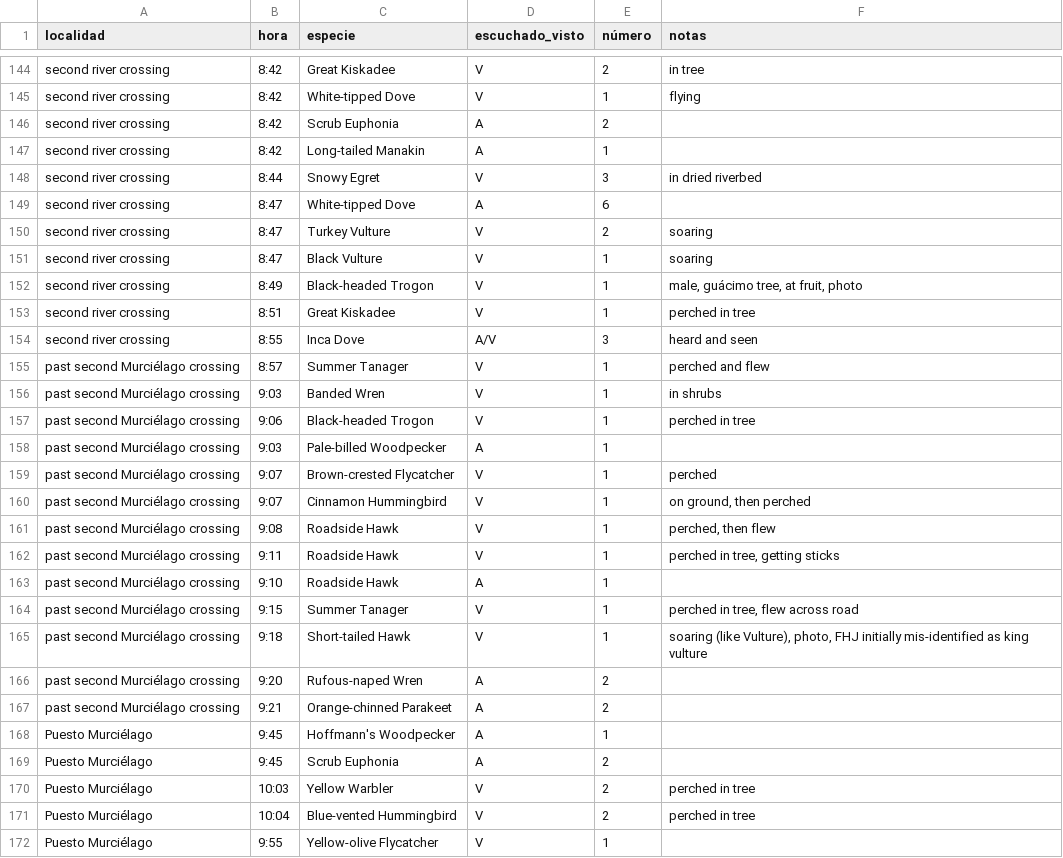
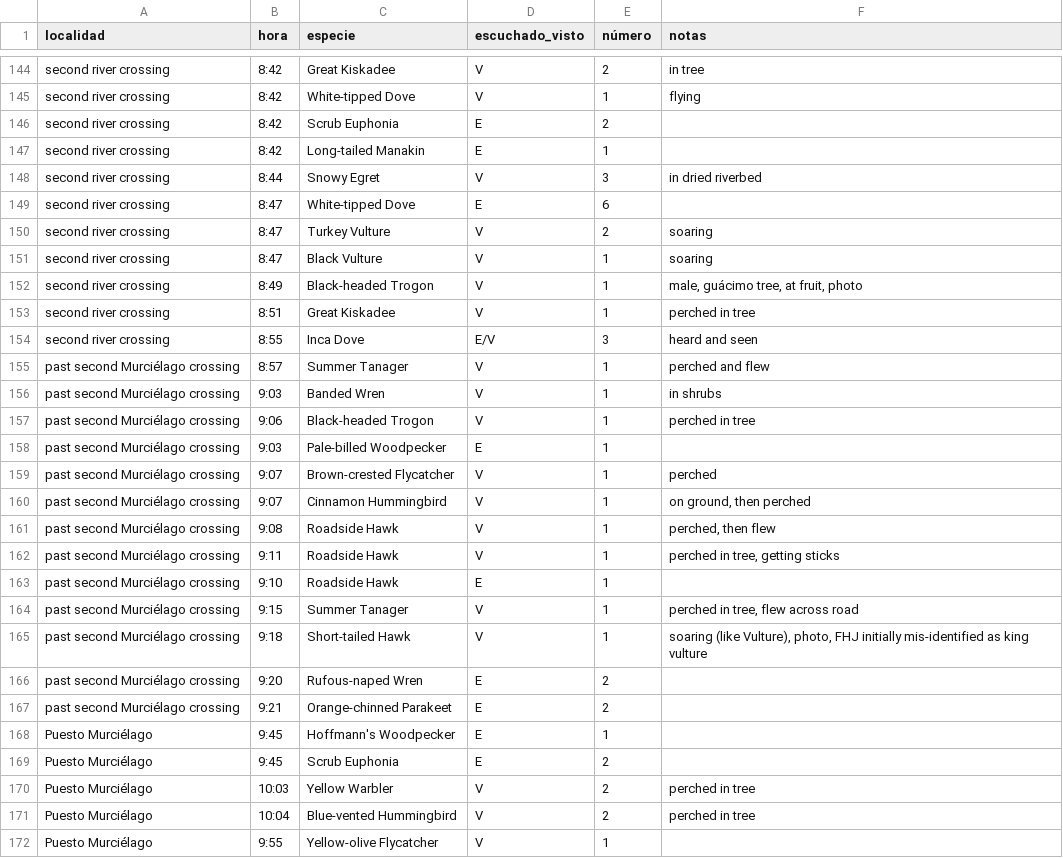
Before and after one commit to fjoyce/ACG-CBC-data, a CSV file: data/CRSR_CBC_2021_Murcielago_data_entry.csv, drawn as a sheet; only a part is shown, gaps mark what is left out; the diff covers the shown part only.

```diff
--- a/data/CRSR_CBC_2021_Murcielago_data_entry.csv
+++ b/data/CRSR_CBC_2021_Murcielago_data_entry.csv
@@ -145,6 +145,6 @@ second river crossing,8:42,Great Kiskadee,V,2,in tree
 second river crossing,8:42,White-tipped Dove,V,1,flying
-second river crossing,8:42,Scrub Euphonia,A,2,
-second river crossing,8:42,Long-tailed Manakin,A,1,
+second river crossing,8:42,Scrub Euphonia,E,2,
+second river crossing,8:42,Long-tailed Manakin,E,1,
 second river crossing,8:44,Snowy Egret,V,3,in dried riverbed
-second river crossing,8:47,White-tipped Dove,A,6,
+second river crossing,8:47,White-tipped Dove,E,6,
 second river crossing,8:47,Turkey Vulture,V,2,soaring
@@ -153,3 +153,3 @@ second river crossing,8:49,Black-headed Trogon,V,1,"male, guácimo tree, at frui
 second river crossing,8:51,Great Kiskadee,V,1,perched in tree
-second river crossing,8:55,Inca Dove,A/V,3,heard and seen
+second river crossing,8:55,Inca Dove,E/V,3,heard and seen
 past second Murciélago crossing,8:57,Summer Tanager,V,1,perched and flew
@@ -157,3 +157,3 @@ past second Murciélago crossing,9:03,Banded Wren,V,1,in shrubs
 past second Murciélago crossing,9:06,Black-headed Trogon,V,1,perched in tree
-past second Murciélago crossing,9:03,Pale-billed Woodpecker,A,1,
+past second Murciélago crossing,9:03,Pale-billed Woodpecker,E,1,
 past second Murciélago crossing,9:07,Brown-crested Flycatcher,V,1,perched
@@ -162,9 +162,9 @@ past second Murciélago crossing,9:08,Roadside Hawk,V,1,"perched, then flew"
 past second Murciélago crossing,9:11,Roadside Hawk,V,1,"perched in tree, getting sticks"
-past second Murciélago crossing,9:10,Roadside Hawk,A,1,
+past second Murciélago crossing,9:10,Roadside Hawk,E,1,
 past second Murciélago crossing,9:15,Summer Tanager,V,1,"perched in tree, flew across road"
 past second Murciélago crossing,9:18,Short-tailed Hawk,V,1,"soaring (like Vulture), photo, FHJ initially mis-identified as king vulture"
-past second Murciélago crossing,9:20,Rufous-naped Wren,A,2,
-past second Murciélago crossing,9:21,Orange-chinned Parakeet,A,2,
-Puesto Murciélago,9:45,Hoffmann's Woodpecker,A,1,
-Puesto Murciélago,9:45,Scrub Euphonia,A,2,
+past second Murciélago crossing,9:20,Rufous-naped Wren,E,2,
+past second Murciélago crossing,9:21,Orange-chinned Parakeet,E,2,
+Puesto Murciélago,9:45,Hoffmann's Woodpecker,E,1,
+Puesto Murciélago,9:45,Scrub Euphonia,E,2,
 Puesto Murciélago,10:03,Yellow Warbler,V,2,perched in tree
```
Also changed, not shown: 79 edited cells elsewhere in this file.
